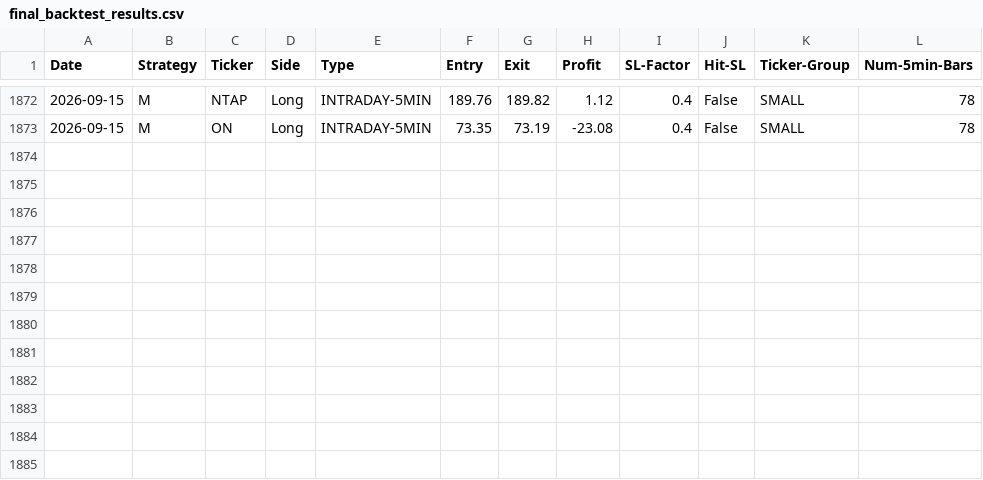
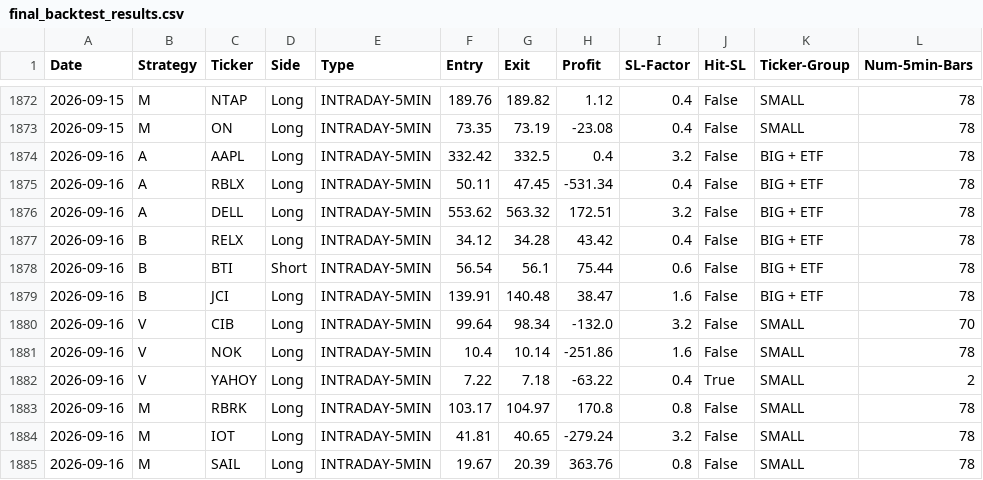
Before and after one commit to pollcerny-sudo/trading-agent-bot, a CSV file: final_backtest_results.csv, drawn as a sheet; only a part is shown, gaps mark what is left out.

```diff
--- a/final_backtest_results.csv
+++ b/final_backtest_results.csv
@@ -1873 +1873,13 @@ Date,Strategy,Ticker,Side,Type,Entry,Exit,Profit,SL-Factor,Hit-SL,Ticker-Group,N
 2026-09-15,M,ON,Long,INTRADAY-5MIN,73.35,73.19,-23.08,0.4,False,SMALL,78
+2026-09-16,A,AAPL,Long,INTRADAY-5MIN,332.42,332.5,0.4,3.2,False,BIG + ETF,78
+2026-09-16,A,RBLX,Long,INTRADAY-5MIN,50.11,47.45,-531.34,0.4,False,BIG + ETF,78
+2026-09-16,A,DELL,Long,INTRADAY-5MIN,553.62,563.32,172.51,3.2,False,BIG + ETF,78
+2026-09-16,B,RELX,Long,INTRADAY-5MIN,34.12,34.28,43.42,0.4,False,BIG + ETF,78
+2026-09-16,B,BTI,Short,INTRADAY-5MIN,56.54,56.1,75.44,0.6,False,BIG + ETF,78
+2026-09-16,B,JCI,Long,INTRADAY-5MIN,139.91,140.48,38.47,1.6,False,BIG + ETF,78
+2026-09-16,V,CIB,Long,INTRADAY-5MIN,99.64,98.34,-132.0,3.2,False,SMALL,70
+2026-09-16,V,NOK,Long,INTRADAY-5MIN,10.4,10.14,-251.86,1.6,False,SMALL,78
+2026-09-16,V,YAHOY,Long,INTRADAY-5MIN,7.22,7.18,-63.22,0.4,True,SMALL,2
+2026-09-16,M,RBRK,Long,INTRADAY-5MIN,103.17,104.97,170.8,0.8,False,SMALL,78
+2026-09-16,M,IOT,Long,INTRADAY-5MIN,41.81,40.65,-279.24,3.2,False,SMALL,78
+2026-09-16,M,SAIL,Long,INTRADAY-5MIN,19.67,20.39,363.76,0.8,False,SMALL,78
```
Also changed, not shown: 2 other files.
